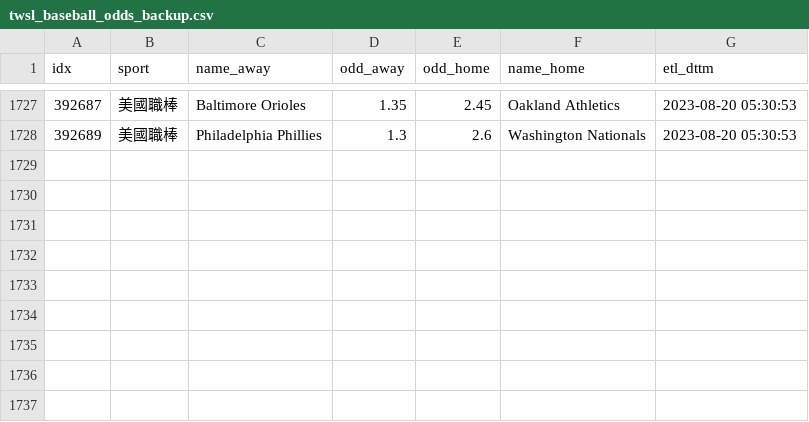
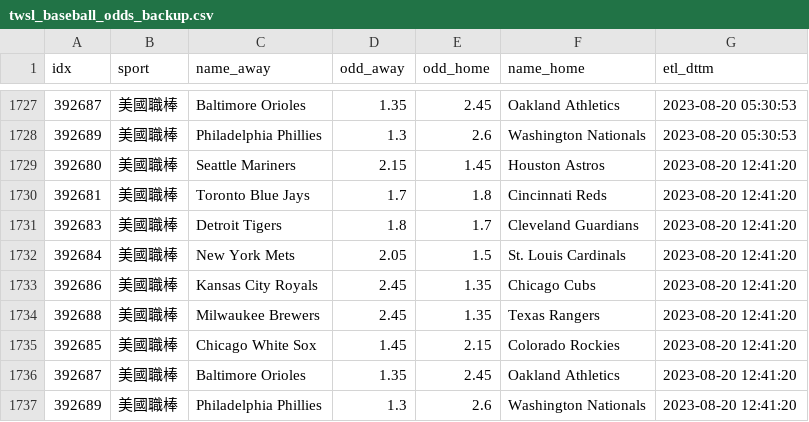
Before and after one commit to achilles0926/tw_sport_lottery, a CSV file: twsl_baseball_odds_backup.csv, drawn as a sheet; only a part is shown, gaps mark what is left out.

```diff
--- a/twsl_baseball_odds_backup.csv
+++ b/twsl_baseball_odds_backup.csv
@@ -1728 +1728,10 @@
 392689,美國職棒,Philadelphia Phillies,1.3,2.6,Washington Nationals,2023-08-20 05:30:53
+392680,美國職棒,Seattle Mariners,2.15,1.45,Houston Astros,2023-08-20 12:41:20
+392681,美國職棒,Toronto Blue Jays,1.7,1.8,Cincinnati Reds,2023-08-20 12:41:20
+392683,美國職棒,Detroit Tigers,1.8,1.7,Cleveland Guardians,2023-08-20 12:41:20
+392684,美國職棒,New York Mets,2.05,1.5,St. Louis Cardinals,2023-08-20 12:41:20
+392686,美國職棒,Kansas City Royals,2.45,1.35,Chicago Cubs,2023-08-20 12:41:20
+392688,美國職棒,Milwaukee Brewers,2.45,1.35,Texas Rangers,2023-08-20 12:41:20
+392685,美國職棒,Chicago White Sox,1.45,2.15,Colorado Rockies,2023-08-20 12:41:20
+392687,美國職棒,Baltimore Orioles,1.35,2.45,Oakland Athletics,2023-08-20 12:41:20
+392689,美國職棒,Philadelphia Phillies,1.3,2.6,Washington Nationals,2023-08-20 12:41:20
```
Also changed, not shown: twsl_baseball_odds_base.csv, twsl_baseball_odds_new.csv.
